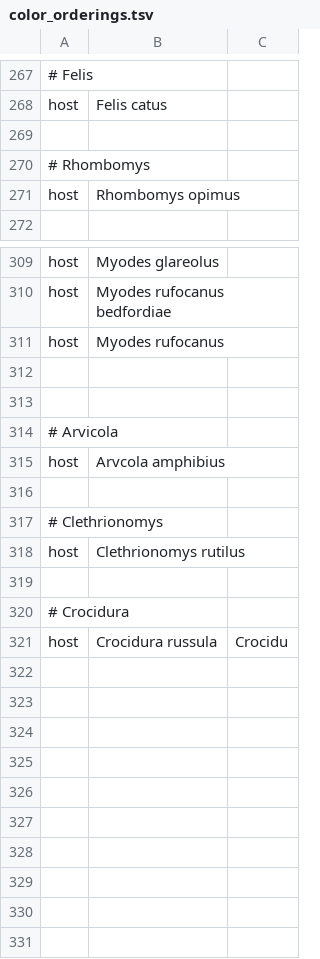
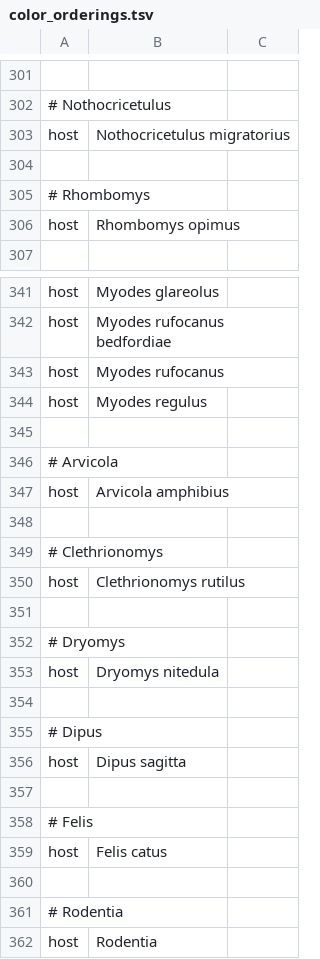
Before and after one commit to nextstrain/hantavirus, a TSV file: phylogeny/defaults/color_orderings.tsv, drawn as a sheet; only a part is shown, gaps mark what is left out; addresses are those after the commit; the diff covers the shown part only; the diff names each change by its address in the sheet, - before the commit and + after, or states it on an @@ line.

Commit message:
Clean up host color orderings: fix typos, drop stray entries, cover all metadata hosts

```diff
--- a/phylogeny/defaults/color_orderings.tsv
+++ b/phylogeny/defaults/color_orderings.tsv
-A301: # Felis
+A301: (empty)
+row 302: # Nothocricetulus
-B303: Felis catus
+B303: Nothocricetulus migratorius
-row 344: (empty)
+row 344: host | Myodes regulus
-B347: Arvcola amphibius
+B347: Arvicola amphibius
-A352: # Crocidura
+A352: # Dryomys
+row 353: host | Dryomys nitedula
-row 354: host | Crocidura russula | Crocidu
+row 354: (empty)
+row 355: # Dipus
+row 356: host | Dipus sagitta
+row 357: (empty)
+row 358: # Felis
+row 359: host | Felis catus
+row 360: (empty)
@@ row 247 moved to row 361: # Rodentia @@
+row 362: host | Rodentia
```
Also changed, not shown: 37 added rows, 5 removed rows, 12 moved rows and 13 edited cells elsewhere in this file.
